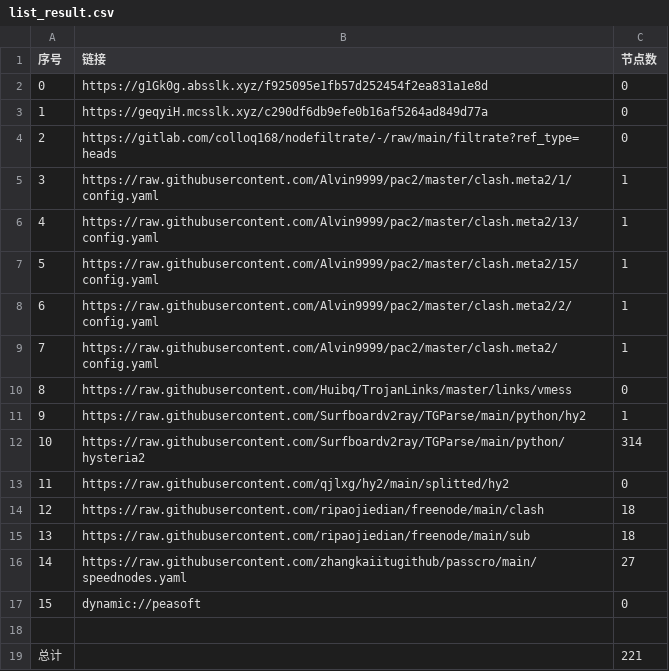
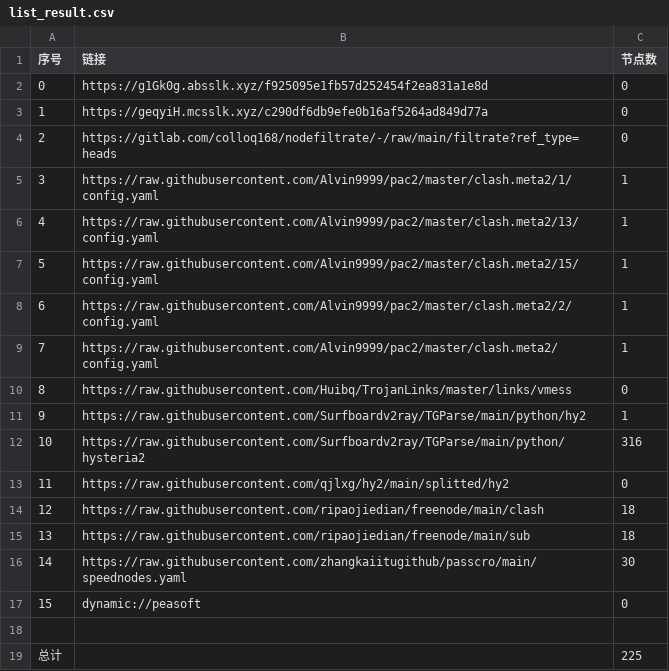
Before and after one commit to lejia1314520/AutoMergePublicNodes, a CSV file: list_result.csv, drawn as a sheet.

```diff
--- a/list_result.csv
+++ b/list_result.csv
@@ -11,3 +11,3 @@
 9,https://raw.githubusercontent.com/Surfboardv2ray/TGParse/main/python/hy2,1
-10,https://raw.githubusercontent.com/Surfboardv2ray/TGParse/main/python/hysteria2,314
+10,https://raw.githubusercontent.com/Surfboardv2ray/TGParse/main/python/hysteria2,316
 11,https://raw.githubusercontent.com/qjlxg/hy2/main/splitted/hy2,0
@@ -15,5 +15,5 @@
 13,https://raw.githubusercontent.com/ripaojiedian/freenode/main/sub,18
-14,https://raw.githubusercontent.com/zhangkaiitugithub/passcro/main/speednodes.yaml,27
+14,https://raw.githubusercontent.com/zhangkaiitugithub/passcro/main/speednodes.yaml,30
 15,dynamic://peasoft,0
 
-总计,,221
+总计,,225
```
Also changed, not shown: 27 other files.
